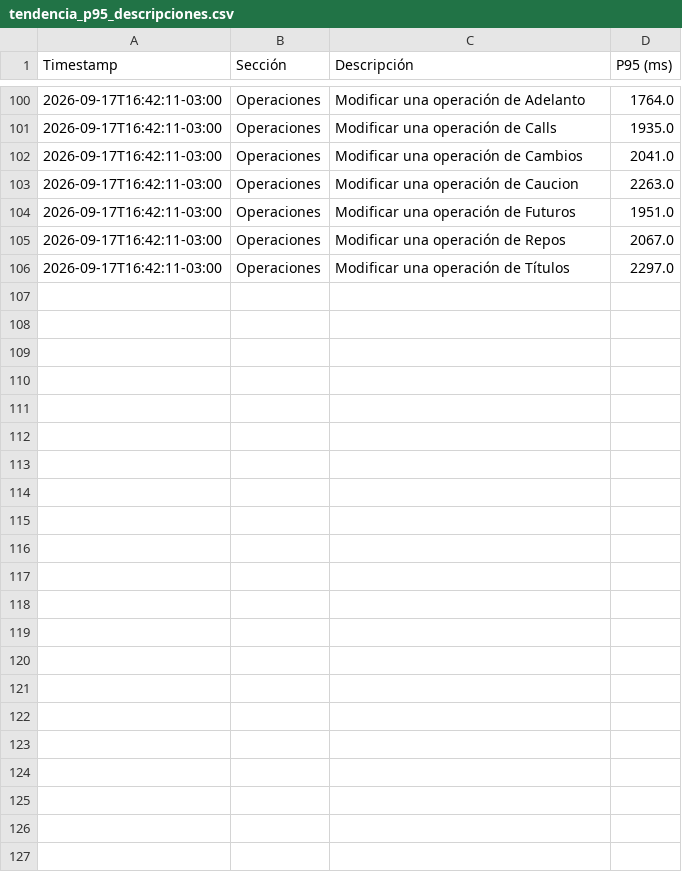
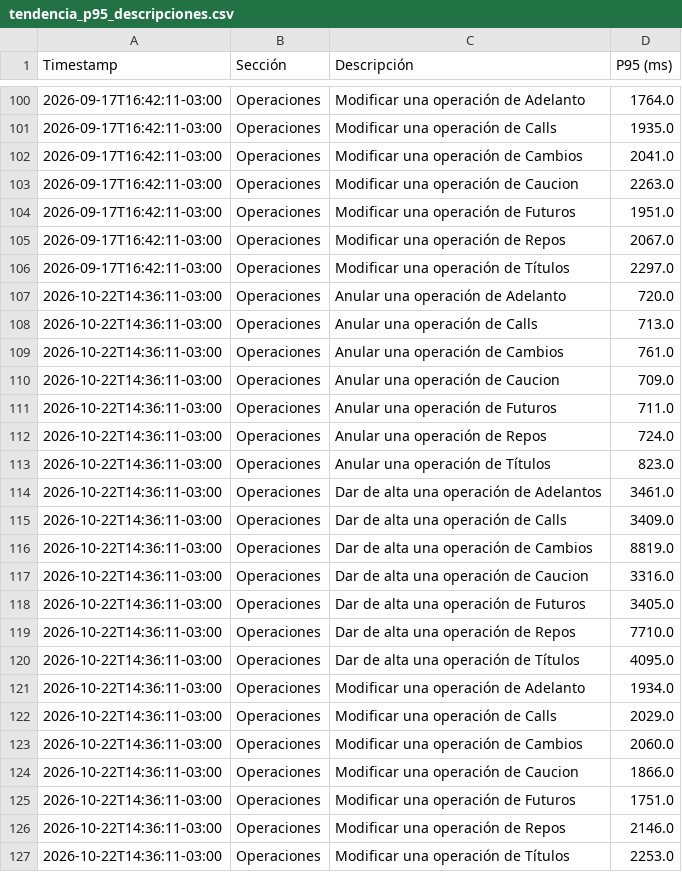
Before and after one commit to chbazan/tr_cypress_reports, a CSV file: Testing04/Voii/tendencia_p95_descripciones.csv, drawn as a sheet; only a part is shown, gaps mark what is left out; the diff names each change by its address in the sheet, - before the commit and + after, or states it on an @@ line.

```diff
--- a/Testing04/Voii/tendencia_p95_descripciones.csv
+++ b/Testing04/Voii/tendencia_p95_descripciones.csv
+row 107: 2026-10-22T14:36:11-03:00 | Operaciones | Anular una operación de Adelanto | 720.0
+row 108: 2026-10-22T14:36:11-03:00 | Operaciones | Anular una operación de Calls | 713.0
+row 109: 2026-10-22T14:36:11-03:00 | Operaciones | Anular una operación de Cambios | 761.0
+row 110: 2026-10-22T14:36:11-03:00 | Operaciones | Anular una operación de Caucion | 709.0
+row 111: 2026-10-22T14:36:11-03:00 | Operaciones | Anular una operación de Futuros | 711.0
+row 112: 2026-10-22T14:36:11-03:00 | Operaciones | Anular una operación de Repos | 724.0
+row 113: 2026-10-22T14:36:11-03:00 | Operaciones | Anular una operación de Títulos | 823.0
+row 114: 2026-10-22T14:36:11-03:00 | Operaciones | Dar de alta una operación de Adelantos | 3461.0
+row 115: 2026-10-22T14:36:11-03:00 | Operaciones | Dar de alta una operación de Calls | 3409.0
+row 116: 2026-10-22T14:36:11-03:00 | Operaciones | Dar de alta una operación de Cambios | 8819.0
+row 117: 2026-10-22T14:36:11-03:00 | Operaciones | Dar de alta una operación de Caucion | 3316.0
+row 118: 2026-10-22T14:36:11-03:00 | Operaciones | Dar de alta una operación de Futuros | 3405.0
+row 119: 2026-10-22T14:36:11-03:00 | Operaciones | Dar de alta una operación de Repos | 7710.0
+row 120: 2026-10-22T14:36:11-03:00 | Operaciones | Dar de alta una operación de Títulos | 4095.0
+row 121: 2026-10-22T14:36:11-03:00 | Operaciones | Modificar una operación de Adelanto | 1934.0
+row 122: 2026-10-22T14:36:11-03:00 | Operaciones | Modificar una operación de Calls | 2029.0
+row 123: 2026-10-22T14:36:11-03:00 | Operaciones | Modificar una operación de Cambios | 2060.0
+row 124: 2026-10-22T14:36:11-03:00 | Operaciones | Modificar una operación de Caucion | 1866.0
+row 125: 2026-10-22T14:36:11-03:00 | Operaciones | Modificar una operación de Futuros | 1751.0
+row 126: 2026-10-22T14:36:11-03:00 | Operaciones | Modificar una operación de Repos | 2146.0
+row 127: 2026-10-22T14:36:11-03:00 | Operaciones | Modificar una operación de Títulos | 2253.0
```
Also changed, not shown: Testing04/Voii/tendencia_p95_secciones.csv, Testing04/Voii/tendencia_p95_versiones.csv, 9 other files.
